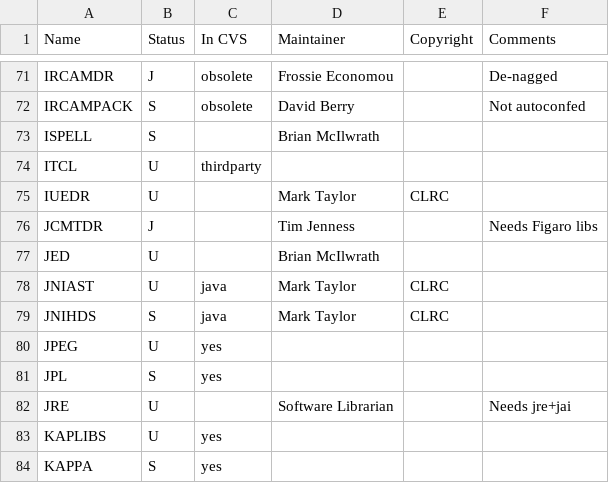
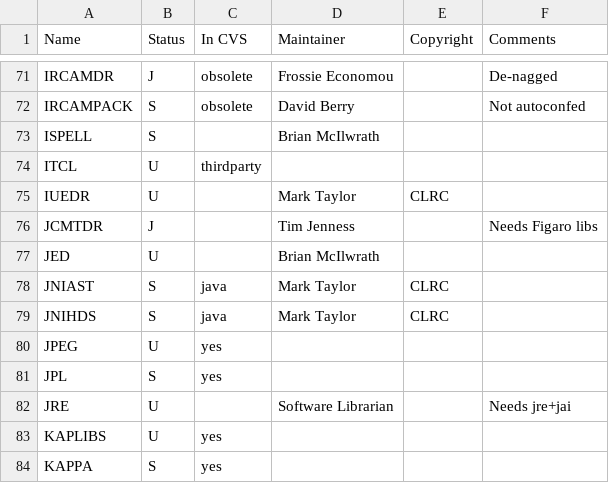
Before and after one commit to Starlink/starlink, a CSV file: etc/info/package-info.csv, drawn as a sheet; only a part is shown, gaps mark what is left out.

Commit message:
JNIAST supported!
svn path=/trunk/; revision=16580

```diff
--- a/etc/info/package-info.csv
+++ b/etc/info/package-info.csv
@@ -77,3 +77,3 @@ JCMTDR	J		Tim Jenness		Needs Figaro libs
 JED	U		Brian McIlwrath			
-JNIAST	U	java	Mark Taylor	CLRC		
+JNIAST	S	java	Mark Taylor	CLRC		
 JNIHDS	S	java	Mark Taylor	CLRC		
```
